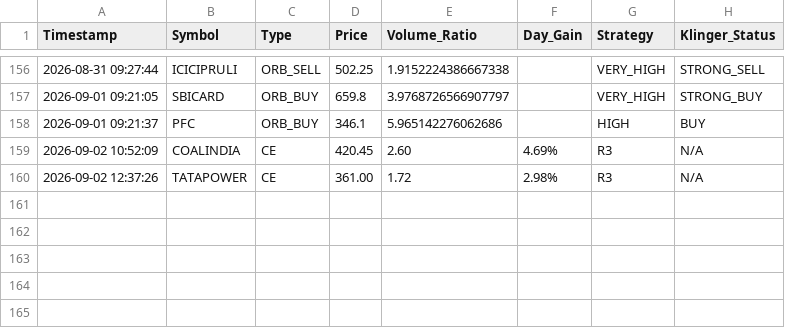
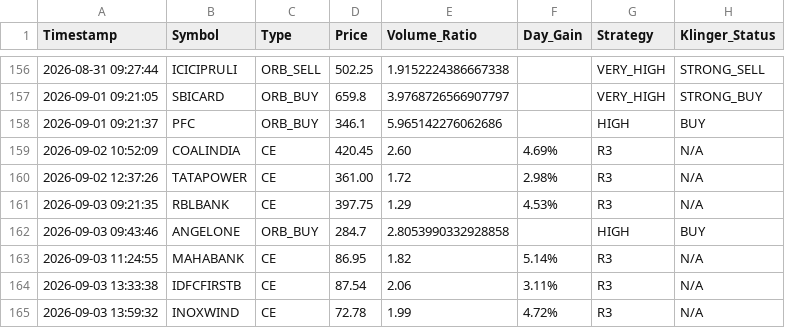
Before and after one commit to frzkhn155-ai/Final, a CSV file: r3_live_alerts.csv, drawn as a sheet; only a part is shown, gaps mark what is left out; the diff names each change by its address in the sheet, - before the commit and + after, or states it on an @@ line.

```diff
--- a/r3_live_alerts.csv
+++ b/r3_live_alerts.csv
+row 161: 2026-09-03 09:21:35 | RBLBANK | CE | 397.75 | 1.29 | 4.53% | R3 | N/A
+row 162: 2026-09-03 09:43:46 | ANGELONE | ORB_BUY | 284.7 | 2.8053990332928858 |  | HIGH | BUY
+row 163: 2026-09-03 11:24:55 | MAHABANK | CE | 86.95 | 1.82 | 5.14% | R3 | N/A
+row 164: 2026-09-03 13:33:38 | IDFCFIRSTB | CE | 87.54 | 2.06 | 3.11% | R3 | N/A
+row 165: 2026-09-03 13:59:32 | INOXWIND | CE | 72.78 | 1.99 | 4.72% | R3 | N/A
```
Also changed, not shown: box_trading_alerts.csv, fii_bb_continuation_alerts.csv, 14 other files.
